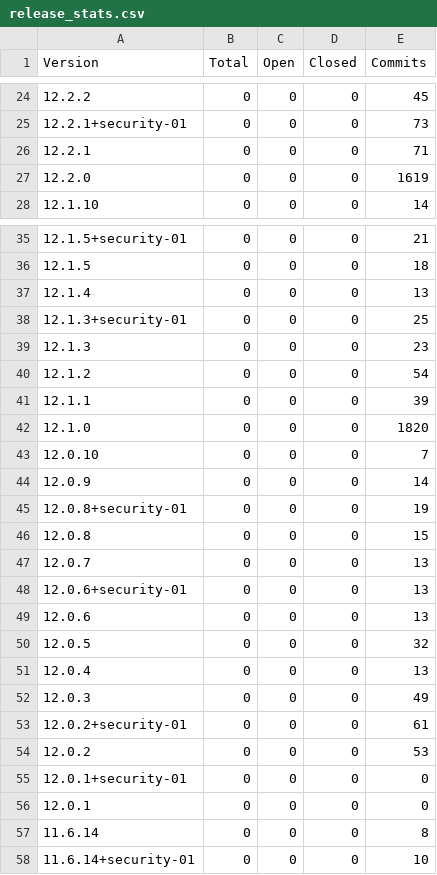
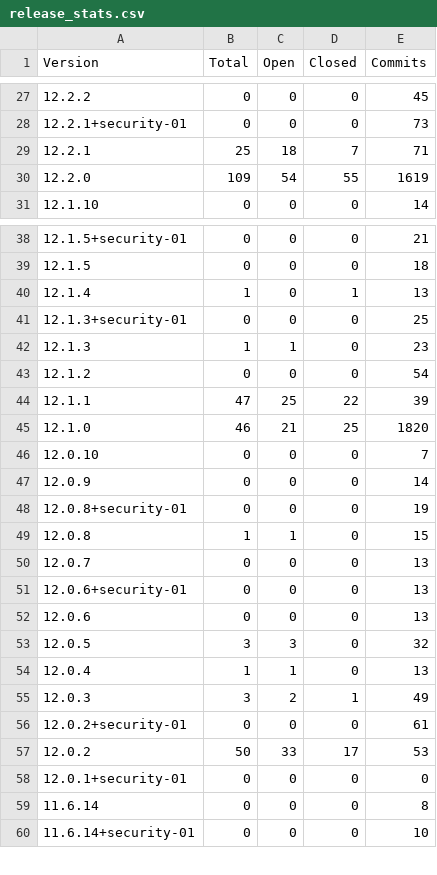
Before and after one commit to grafana/grafana-known-issues, a CSV file: reports/release_stats.csv, drawn as a sheet; only a part is shown, gaps mark what is left out; the diff covers the shown part only.

```diff
--- a/reports/release_stats.csv
+++ b/reports/release_stats.csv
@@ -25,4 +28,4 @@ Version, Total, Open, Closed, Commits
 12.2.1+security-01, 0, 0, 0, 73
-12.2.1, 0, 0, 0, 71
-12.2.0, 0, 0, 0, 1619
+12.2.1, 25, 18, 7, 71
+12.2.0, 109, 54, 55, 1619
 12.1.10, 0, 0, 0, 14
@@ -36,8 +39,8 @@ Version, Total, Open, Closed, Commits
 12.1.5, 0, 0, 0, 18
-12.1.4, 0, 0, 0, 13
+12.1.4, 1, 0, 1, 13
 12.1.3+security-01, 0, 0, 0, 25
-12.1.3, 0, 0, 0, 23
+12.1.3, 1, 1, 0, 23
 12.1.2, 0, 0, 0, 54
-12.1.1, 0, 0, 0, 39
-12.1.0, 0, 0, 0, 1820
+12.1.1, 47, 25, 22, 39
+12.1.0, 46, 21, 25, 1820
 12.0.10, 0, 0, 0, 7
@@ -45,3 +48,3 @@ Version, Total, Open, Closed, Commits
 12.0.8+security-01, 0, 0, 0, 19
-12.0.8, 0, 0, 0, 15
+12.0.8, 1, 1, 0, 15
 12.0.7, 0, 0, 0, 13
@@ -49,9 +52,8 @@ Version, Total, Open, Closed, Commits
 12.0.6, 0, 0, 0, 13
-12.0.5, 0, 0, 0, 32
-12.0.4, 0, 0, 0, 13
-12.0.3, 0, 0, 0, 49
+12.0.5, 3, 3, 0, 32
+12.0.4, 1, 1, 0, 13
+12.0.3, 3, 2, 1, 49
 12.0.2+security-01, 0, 0, 0, 61
-12.0.2, 0, 0, 0, 53
+12.0.2, 50, 33, 17, 53
 12.0.1+security-01, 0, 0, 0, 0
-12.0.1, 0, 0, 0, 0
 11.6.14, 0, 0, 0, 8
```
Also changed, not shown: 3 added rows, 3 removed rows and 47 edited cells elsewhere in this file, reports/major_minor_release_stats.csv, 6 other files.
